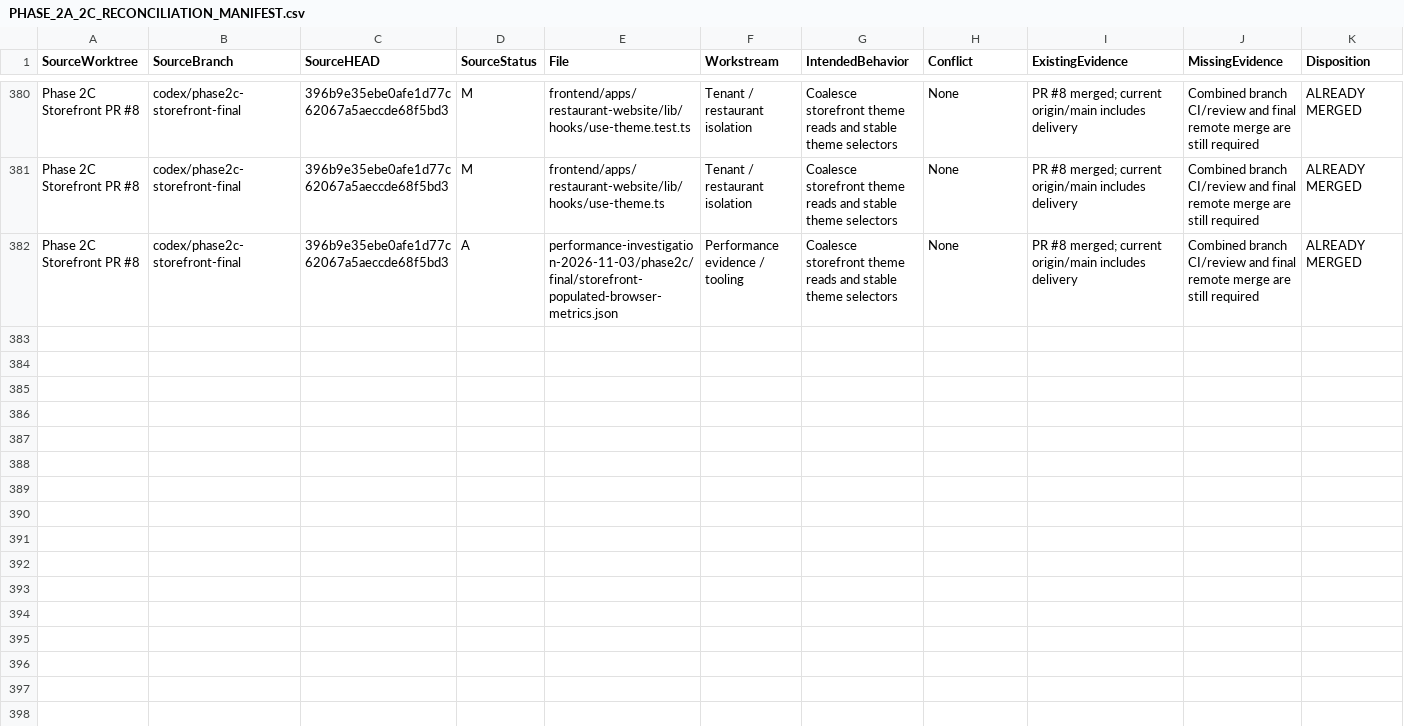
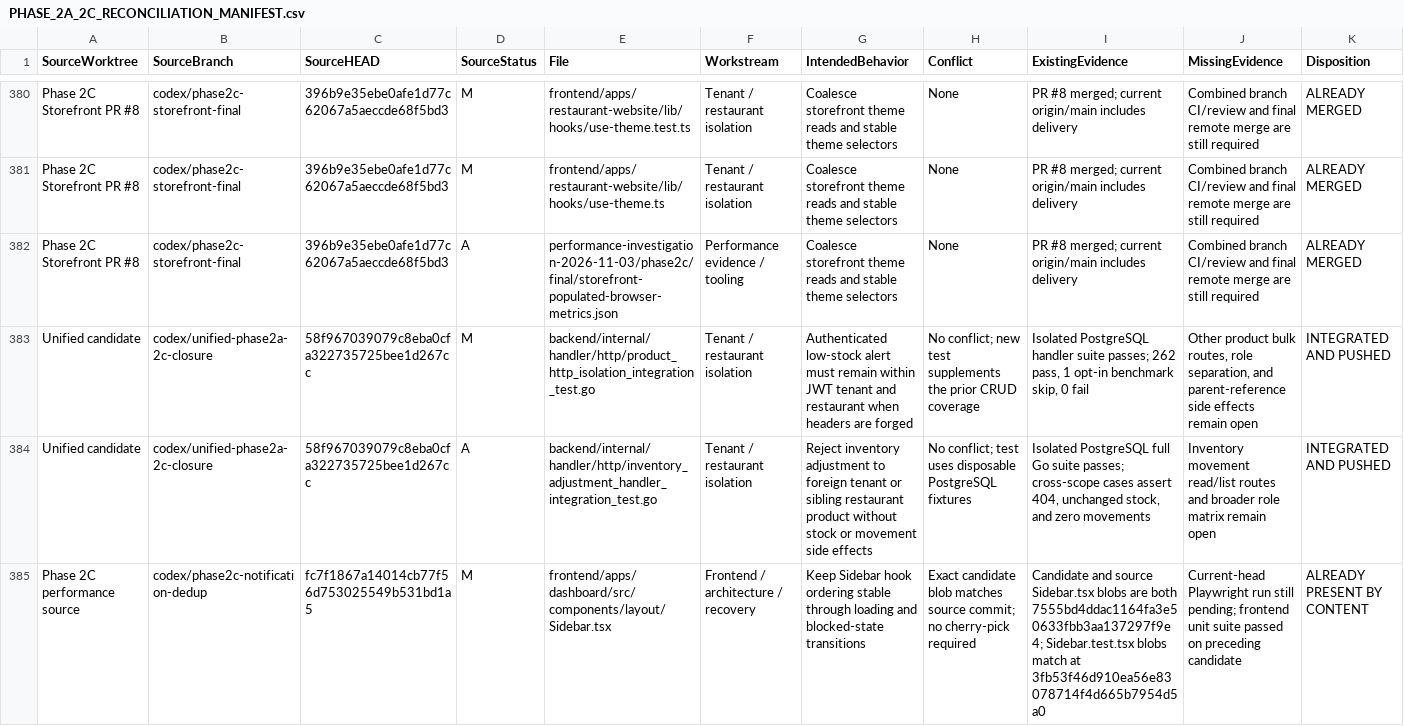
Before and after one commit to Yousef-Abdallah-1711/pos, a CSV file: docs-organized/phase-2a/execution/PHASE_2A_2C_RECONCILIATION_MANIFEST.csv, drawn as a sheet; only a part is shown, gaps mark what is left out; rows hold the shown columns only; the diff names each change by its address in the sheet, - before the commit and + after, or states it on an @@ line.

Commit message:
docs(phase2a): refresh closure verification

```diff
--- a/docs-organized/phase-2a/execution/PHASE_2A_2C_RECONCILIATION_MANIFEST.csv
+++ b/docs-organized/phase-2a/execution/PHASE_2A_2C_RECONCILIATION_MANIFEST.csv
+row 383: Unified candidate | codex/unified-phase2a-2c-closure | 58f967039079c8eba0cfa322735725bee1d267cc | M | backend/internal/handler/http/product_http_isolation_integration_test.go | Tenant / restaurant isolation | Authenticated low-stock alert must remain within JWT tenant and restaurant when headers are forged | No conflict; new test supplements the prior CRUD coverage | Isolated PostgreSQL handler suite passes; 262 pass, 1 opt-in benchmark skip, 0 fail | Other product bulk routes, role separation, and parent-reference side effects remain open | INTEGRATED AND PUSHED
+row 384: Unified candidate | codex/unified-phase2a-2c-closure | 58f967039079c8eba0cfa322735725bee1d267cc | A | backend/internal/handler/http/inventory_adjustment_handler_integration_test.go | Tenant / restaurant isolation | Reject inventory adjustment to foreign tenant or sibling restaurant product without stock or movement side effects | No conflict; test uses disposable PostgreSQL fixtures | Isolated PostgreSQL full Go suite passes; cross-scope cases assert 404, unchanged stock, and zero movements | Inventory movement read/list routes and broader role matrix remain open | INTEGRATED AND PUSHED
+row 385: Phase 2C performance source | codex/phase2c-notification-dedup | fc7f1867a14014cb77f56d753025549b531bd1a5 | M | frontend/apps/dashboard/src/components/layout/Sidebar.tsx | Frontend / architecture / recovery | Keep Sidebar hook ordering stable through loading and blocked-state transitions | Exact candidate blob matches source commit; no cherry-pick required | Candidate and source Sidebar.tsx blobs are both 7555bd4ddac1164fa3e50633fbb3aa137297f9e4; Sidebar.test.tsx blobs match at 3fb53f46d910ea56e83078714f4d665b7954d5a0 | Current-head Playwright run still pending; frontend unit suite passed on preceding candidate | ALREADY PRESENT BY CONTENT
```
Also changed, not shown: 6 other files.
